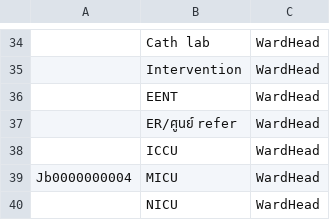
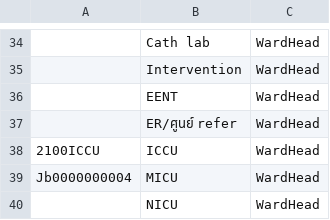
Before and after one commit to onanongt131/--2569, a CSV file: permissions.csv, drawn as a sheet; only a part is shown, gaps mark what is left out; the diff names each change by its address in the sheet, - before the commit and + after, or states it on an @@ line.

Commit message:
Reformat permissions.csv to add header and entries

```diff
--- a/permissions.csv
+++ b/permissions.csv
-A38: (empty)
+A38: 2100ICCU
```
